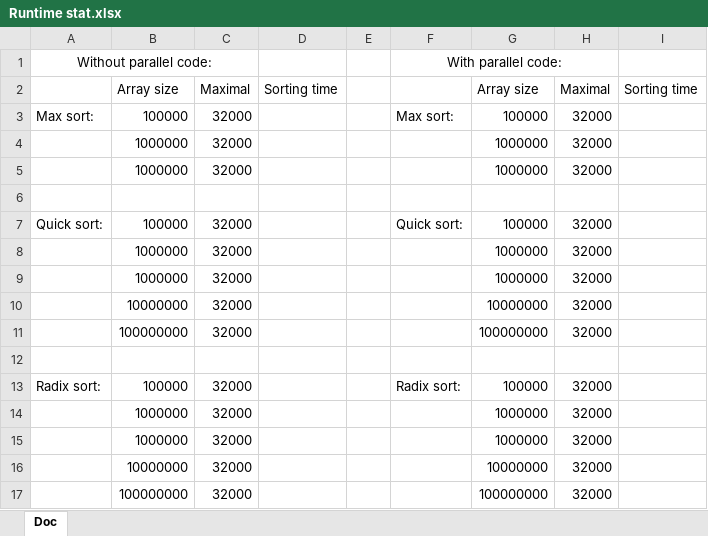
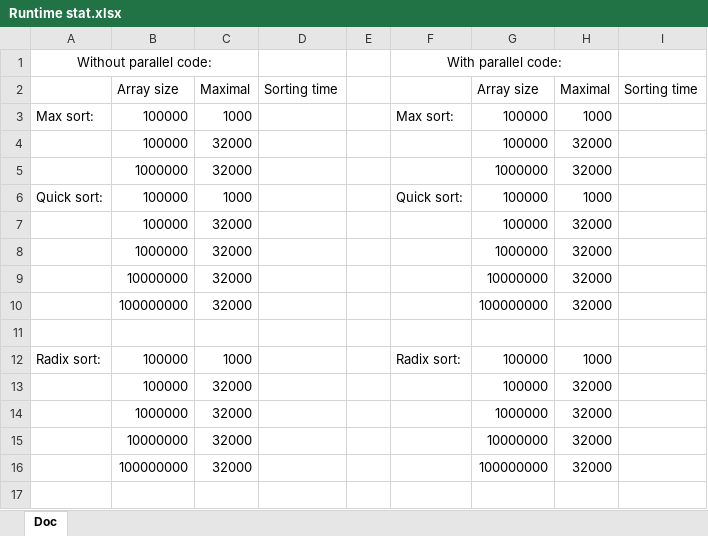
Before and after one commit to Feekyy/Parallel-Dev-2025, an Excel workbook: Project work/Runtime stat.xlsx, sheet Doc, drawn as a sheet; values as stored, in another font and other column widths than the file's, no borders; removed rows and columns are numbered as before the commit, all else as after; the diff names each change by its address in the sheet, - before the commit and + after, or states it on an @@ line.

```diff
--- a/Project work/Runtime stat.xlsx (sheet Doc)
+++ b/Project work/Runtime stat.xlsx (sheet Doc)
-C3: 32000
+C3: 1000
-H3: 32000
+H3: 1000
+row 4:  | 100000 | 32000 |  |  |  | 100000 | 32000
-row 5:  | 1000000 | 32000 |  |  |  | 1000000 | 32000
-row 6: (empty)
-C6: 32000
+C6: 1000
-H6: 32000
+H6: 1000
-B7: 1000000
+B7: 100000
-G7: 1000000
+G7: 100000
-C12: 32000
+C12: 1000
-H12: 32000
+H12: 1000
-B13: 1000000
+B13: 100000
-G13: 1000000
+G13: 100000
```
Also changed, not shown: 13 other files.
